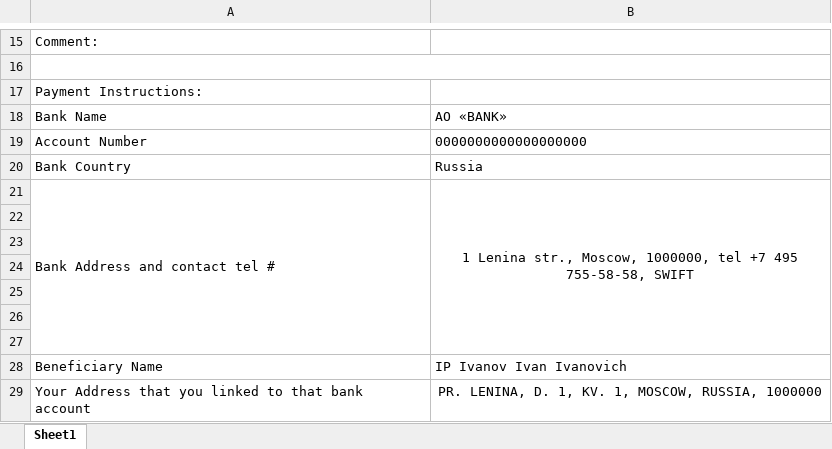
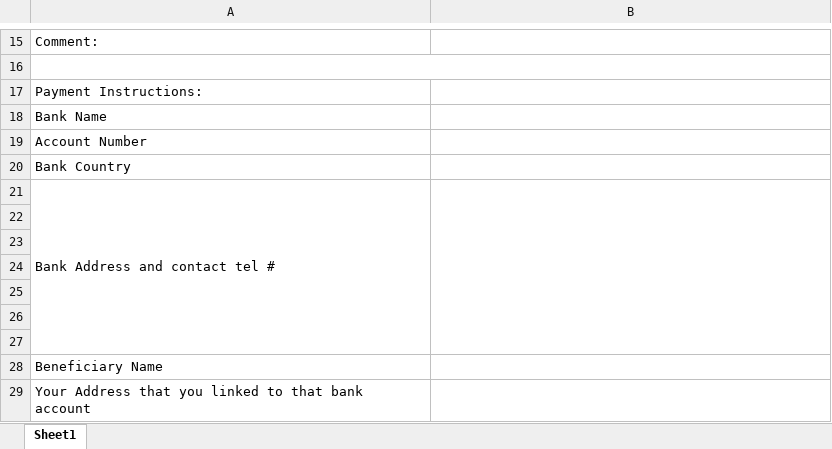
Before and after one commit to sbaldin/employeeInvoice, an Excel workbook: src/main/resources/invoice_foreign.xlsx, sheet Sheet1, drawn as a sheet; only a part is shown, gaps mark what is left out; values as stored, in another font and other column widths than the file's, no borders; the diff names each change by its address in the sheet, - before the commit and + after, or states it on an @@ line.

Commit message:
Feature/localized local bank model (#4)
* PDF, OFFICE, CONFIGS: Added LocalizedLocalBankingModel to work with local bank model in different invoices.

* OFFICE: fixed POI invoices.

* update readme

```diff
--- a/src/main/resources/invoice_foreign.xlsx (sheet Sheet1)
+++ b/src/main/resources/invoice_foreign.xlsx (sheet Sheet1)
-B18: AO «BANK»
+B18: (empty)
-B19: 0000000000000000000
+B19: (empty)
-B20: Russia
+B20: (empty)
-B21: 1 Lenina str., Moscow, 1000000, tel +7 495 755-58-58, SWIFT
+B21: (empty)
-B28: IP Ivanov Ivan Ivanovich
+B28: (empty)
-B29: PR. LENINA, D. 1, KV. 1, MOSCOW, RUSSIA, 1000000
+B29: (empty)
```
Also changed, not shown: 10 other files.
